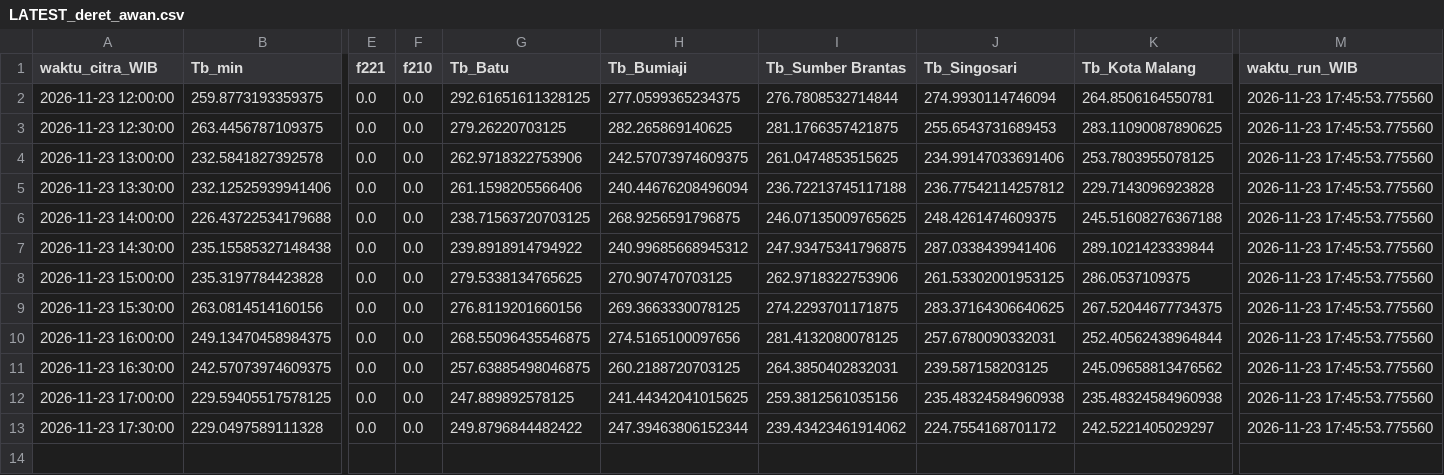
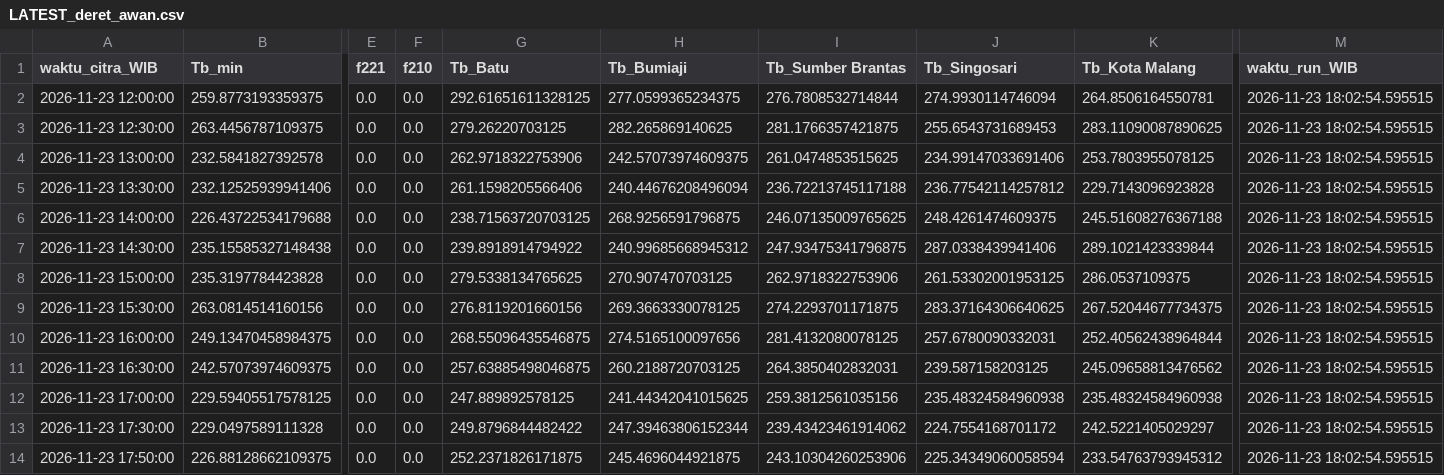
Before and after one commit to bagus2018/pantau-awan-batu, a CSV file: output/LATEST_deret_awan.csv, drawn as a sheet; only a part is shown, gaps mark what is left out; rows hold the shown columns only; the diff names each change by its address in the sheet, - before the commit and + after, or states it on an @@ line.

```diff
--- a/output/LATEST_deret_awan.csv
+++ b/output/LATEST_deret_awan.csv
-M2:M13 (waktu_run_WIB): 2026-11-23 17:45:53.775560
+M2:M13 (waktu_run_WIB): 2026-11-23 18:02:54.595515
+row 14: 2026-11-23 17:50:00 | 226.88128662109375 | 0.0 | 0.0 | 252.2371826171875 | 245.4696044921875 | 243.10304260253906 | 225.34349060058594 | 233.54763793945312 | 2026-11-23 18:02:54.595515
```
Also changed, not shown: output/LATEST_banding_historis.csv, output/log_cek_himawari_batu.csv, 4 other files.
